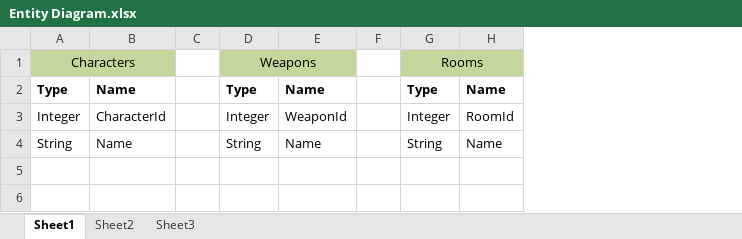
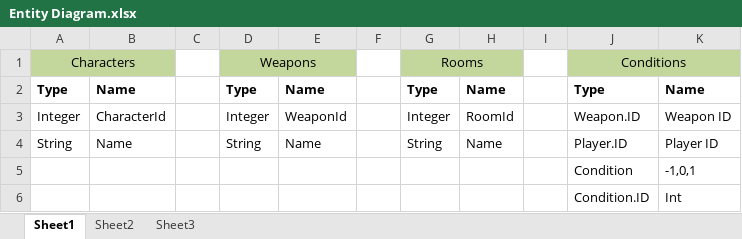
Before and after one commit to Spitfire1900/Clue-informatics-documentation, an Excel workbook: Sprint One/Entity Diagram.xlsx, sheet Sheet1, drawn as a sheet; values as stored, in another font and other column widths than the file's, no borders; the diff names each change by its address in the sheet, - before the commit and + after, or states it on an @@ line.

Commit message:
Update
Updated entity diagram with new condition table

```diff
--- a/Sprint One/Entity Diagram.xlsx (sheet Sheet1)
+++ b/Sprint One/Entity Diagram.xlsx (sheet Sheet1)
+column I, empty
+column J, rows 1-4: Conditions | Type | Weapon.ID | Player.ID
+column K, rows 2-4: Name | Weapon ID | Player ID
+row 5:  |  |  |  |  |  |  |  |  | Condition | -1,0,1
+row 6:  |  |  |  |  |  |  |  |  | Condition.ID | Int
```
